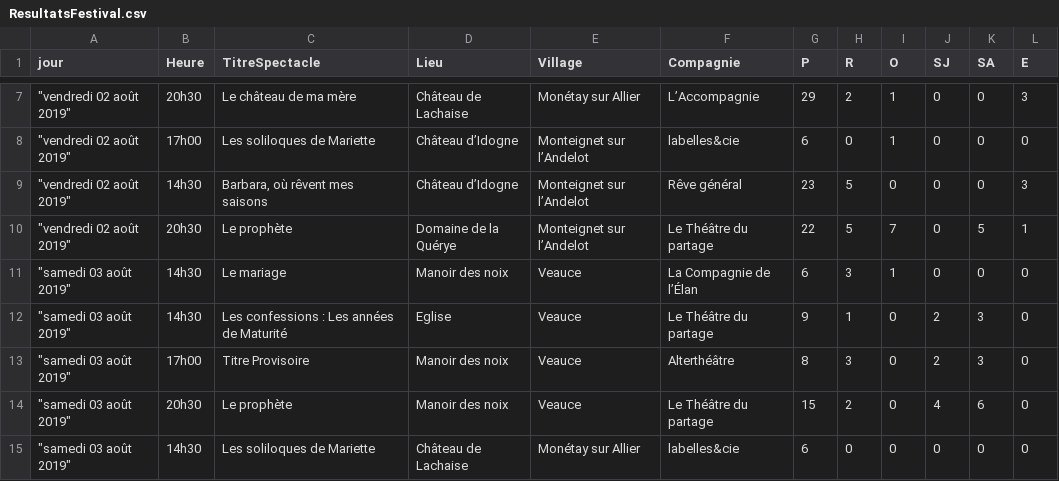
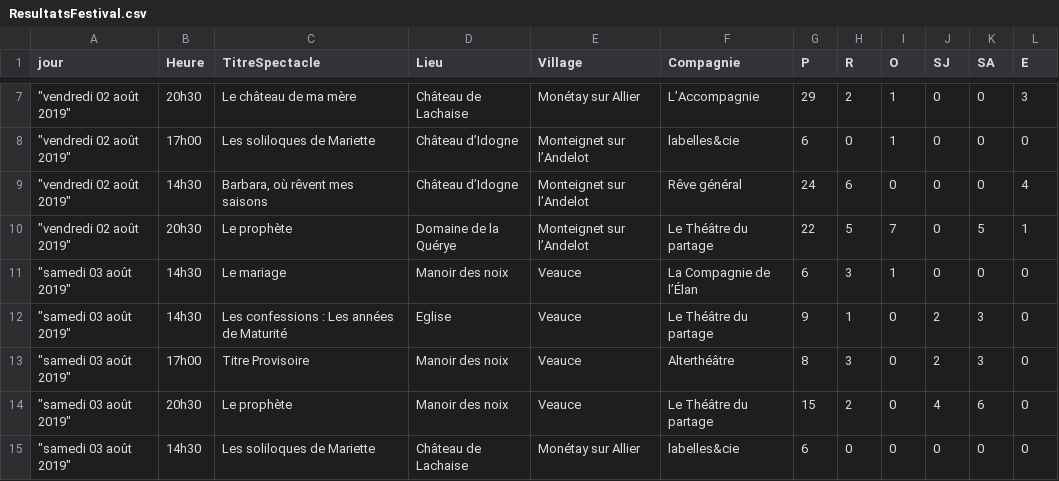
Before and after one commit to Azakira/Projet_Web, a CSV file: ResultatsFestival.csv, drawn as a sheet; only a part is shown, gaps mark what is left out; the diff names each change by its address in the sheet, - before the commit and + after, or states it on an @@ line.

```diff
--- a/ResultatsFestival.csv
+++ b/ResultatsFestival.csv
-G9 (P): 23
+G9 (P): 24
-H9 (R): 5
+H9 (R): 6
-L9 (E): 3
+L9 (E): 4
```
Also changed, not shown: 7 other files.
